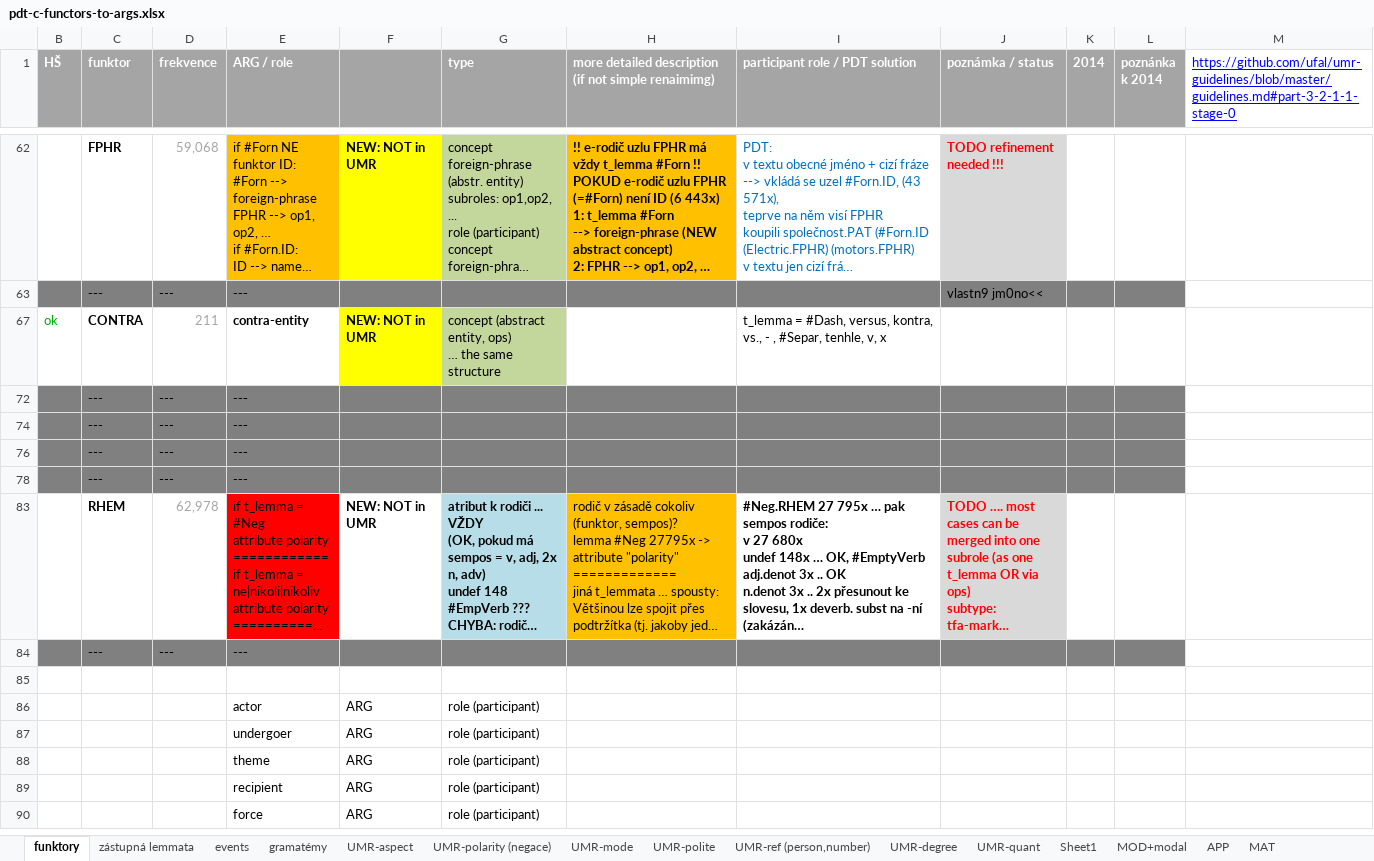
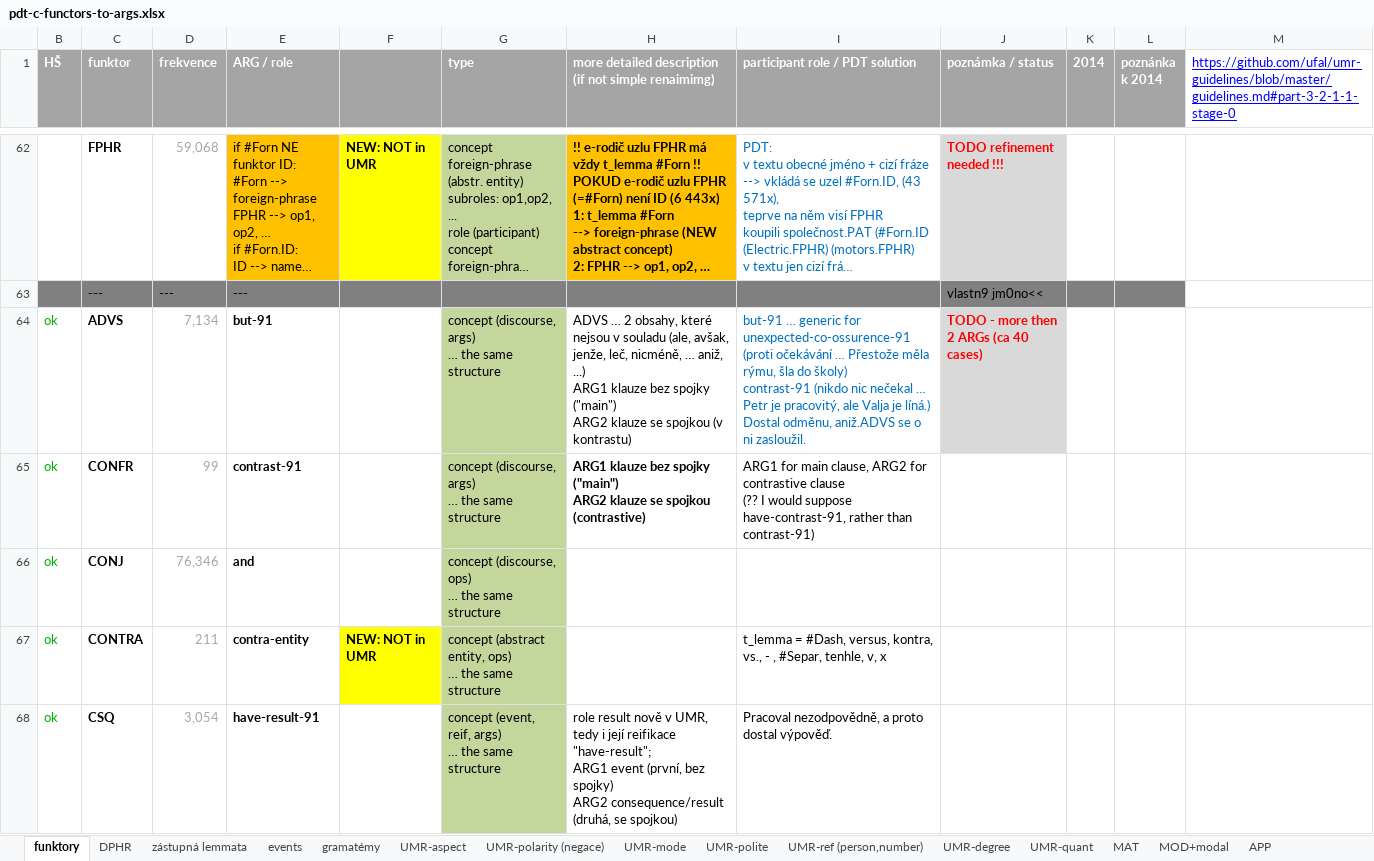
Before and after one commit to ufal/UMR, an Excel workbook: tecto2umr/pdt-c-functors-to-args.xlsx, sheet funktory, drawn as a sheet; only a part is shown, gaps mark what is left out; the shorter side is filled out with more unchanged rows; long unchanged cells end in …; values as stored, in another font and other column widths than the file's, no borders; charts and pictures not drawn; ↵ is a line break in a cell; the diff covers the shown part only; the diff names each change by its address in the sheet, - before the commit and + after, or states it on an @@ line.

```diff
--- a/tecto2umr/pdt-c-functors-to-args.xlsx (sheet funktory)
+++ b/tecto2umr/pdt-c-functors-to-args.xlsx (sheet funktory)
-sheet tab: Sheet1
+sheet tab: DPHR
@@ sheet tab order changed: funktory | DPHR | zástupná lemmata | events | gramatémy | UMR-aspect | UMR-polarity (negace) | UMR-mode | UMR-polite | UMR-ref (person,number) | UMR-degree | UMR-quant | MAT | MOD+modal | APP @@
@@ row 64 unhidden: ok | ADVS | 7,134 | but-91 |  | concept (discourse, args) ↵ … the same structure | ADVS … 2 obsahy, které nejsou v souladu (ale, avšak, jenže, leč, nicméně, … aniž, ...) ↵ ARG1 klauze bez spojky ("main") ↵ ARG2 klauze se spojkou (v kontrastu) | but-91 … generic for ↵ unexpected-co-ossurence-91 (proti očekávání … Přestože měla rýmu, šla do školy) ↵ contrast-91 (nikdo nic nečekal … Petr je pracovitý, ale Valja je líná.) ↵ Dostal odměnu, aniž.ADVS se o ni zasloužil. | TODO - more then 2 ARGs (ca 40 cases) @@
@@ row 65 unhidden: ok | CONFR | 99 | contrast-91 |  | concept (discourse, args) ↵ … the same structure | ARG1 klauze bez spojky ("main") ↵ ARG2 klauze se spojkou (contrastive) | ARG1 for main clause, ARG2 for contrastive clause ↵ (?? I would suppose have-contrast-91, rather than contrast-91) @@
@@ row 66 unhidden: ok | CONJ | 76,346 | and |  | concept (discourse, ops) ↵ … the same structure @@
@@ row 68 unhidden: ok | CSQ | 3,054 | have-result-91 |  | concept (event, reif, args) ↵ … the same structure | role result nově v UMR, tedy i její reifikace "have-result"; ↵ ARG1 event (první, bez spojky) ↵ ARG2 consequence/result (druhá, se spojkou) | Pracoval nezodpovědně, a proto dostal výpověď. @@
```
Also changed, not shown: 1 added row and 57 hidden or unhidden rows elsewhere in this sheet, hidden cells, charts or pictures, 1 other file.
